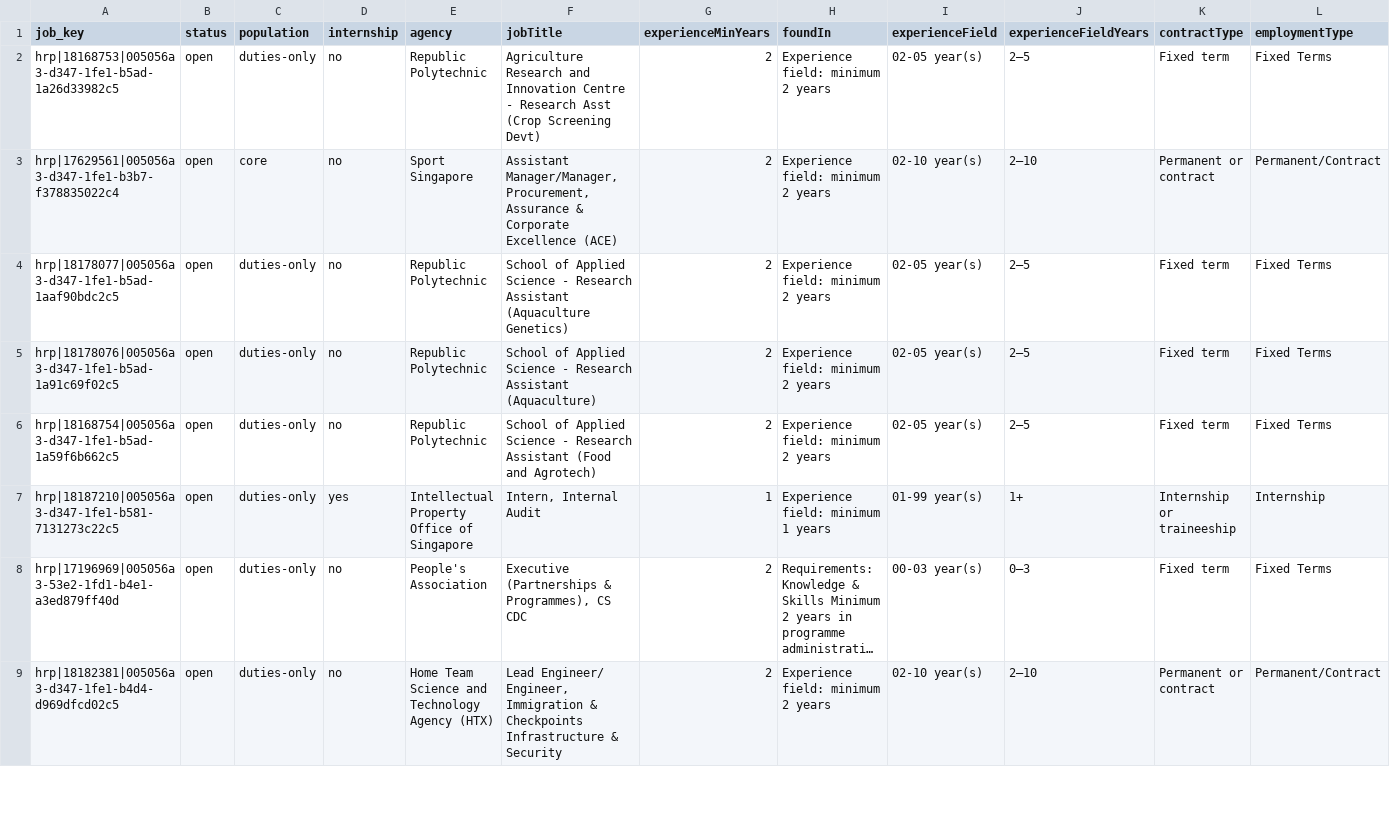
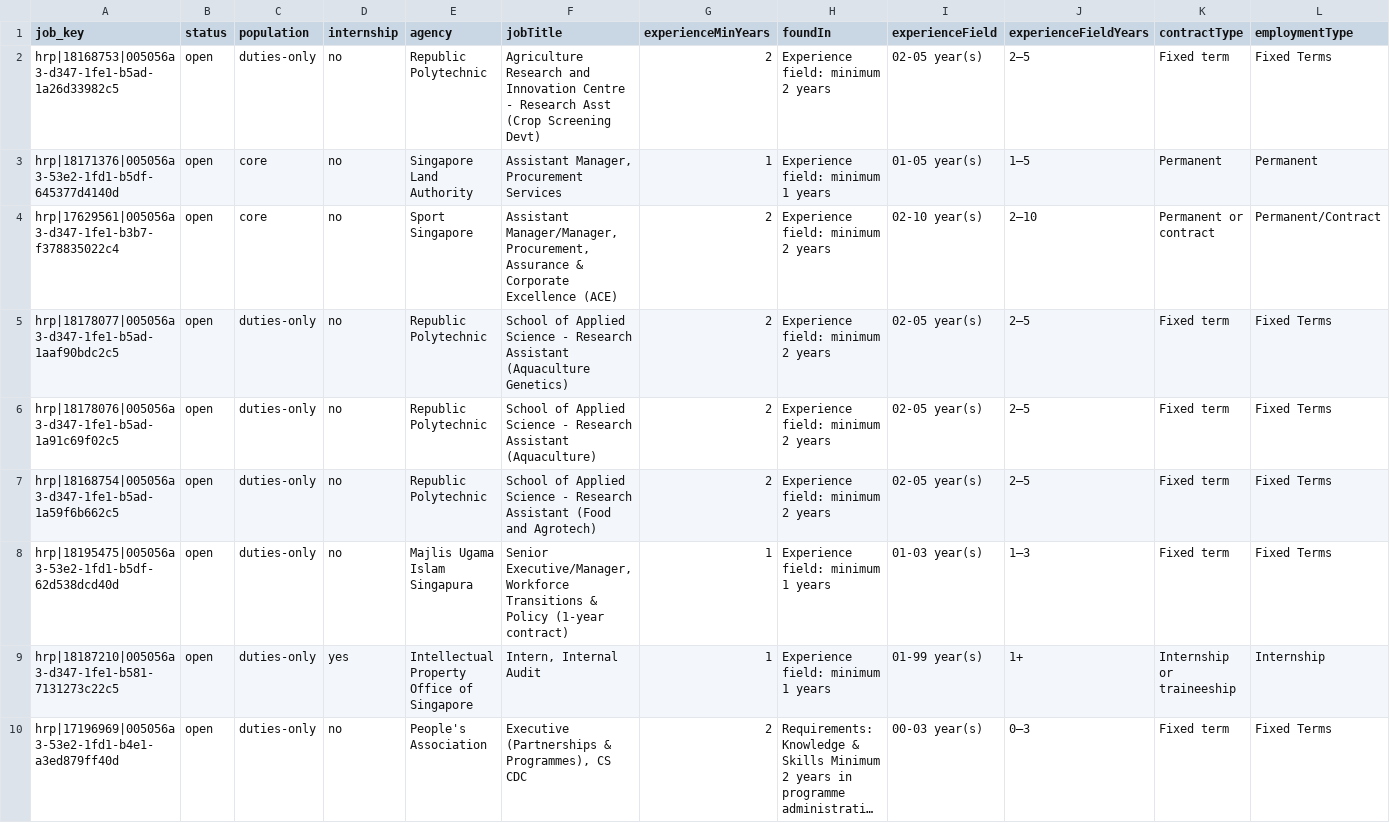
Before and after one commit to GPFO-WPD/CareersGov-ProcurementDashboard, a CSV file: docs/data/experience/1-2-years.csv, drawn as a sheet; only a part is shown; the shorter side is filled out with more unchanged rows; long unchanged cells end in …; rows hold the shown columns only; the diff covers the shown part only; the diff names each change by its address in the sheet, - before the commit and + after, or states it on an @@ line.

```diff
--- a/docs/data/experience/1-2-years.csv
+++ b/docs/data/experience/1-2-years.csv
+row 3: hrp|18171376|005056a3-53e2-1fd1-b5df-645377d4140d | open | core | no | Singapore Land Authority | Assistant Manager, Procurement Services | 1 | Experience field: minimum 1 years | 01-05 year(s) | 1–5 | Permanent | Permanent
+row 8: hrp|18195475|005056a3-53e2-1fd1-b5df-62d538dcd40d | open | duties-only | no | Majlis Ugama Islam Singapura | Senior Executive/Manager, Workforce Transitions & Policy (1-year contract) | 1 | Experience field: minimum 1 years | 01-03 year(s) | 1–3 | Fixed term | Fixed Terms
```
Also changed, not shown: 1 added row and 1 removed row elsewhere in this file, docs/data/keywords/category-management.csv, docs/data/keywords/cips-certification.csv, 27 other files.
